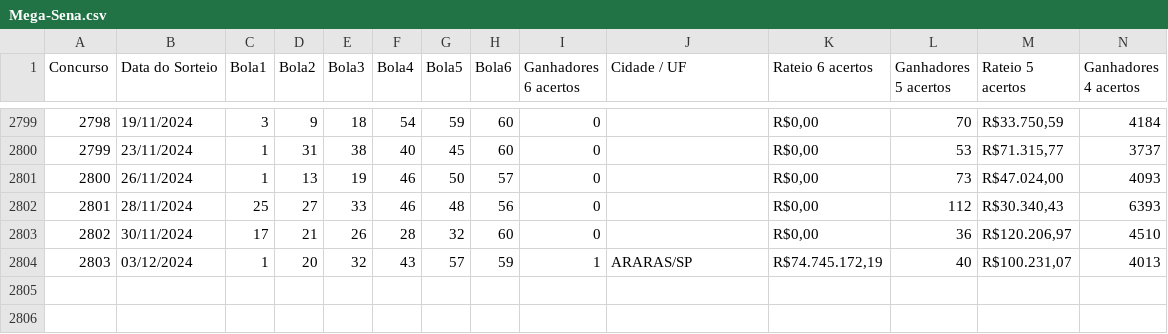
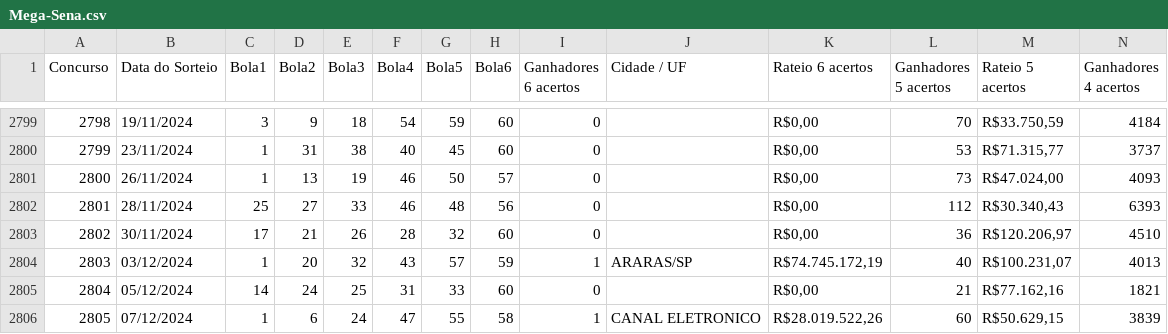
Before and after one commit to BrunoZanella/loteria, a CSV file: loterias/Mega-Sena.csv, drawn as a sheet; only a part is shown, gaps mark what is left out; rows hold the shown columns only; the diff names each change by its address in the sheet, - before the commit and + after, or states it on an @@ line.

```diff
--- a/loterias/Mega-Sena.csv
+++ b/loterias/Mega-Sena.csv
+row 2805: 2804 | 05/12/2024 | 14 | 24 | 25 | 31 | 33 | 60 | 0 |  | R$0,00 | 21 | R$77.162,16 | 1821
+row 2806: 2805 | 07/12/2024 | 1 | 6 | 24 | 47 | 55 | 58 | 1 | CANAL ELETRONICO | R$28.019.522,26 | 60 | R$50.629,15 | 3839
```
Also changed, not shown: loterias/Lotofácil.csv, 8 other files.
